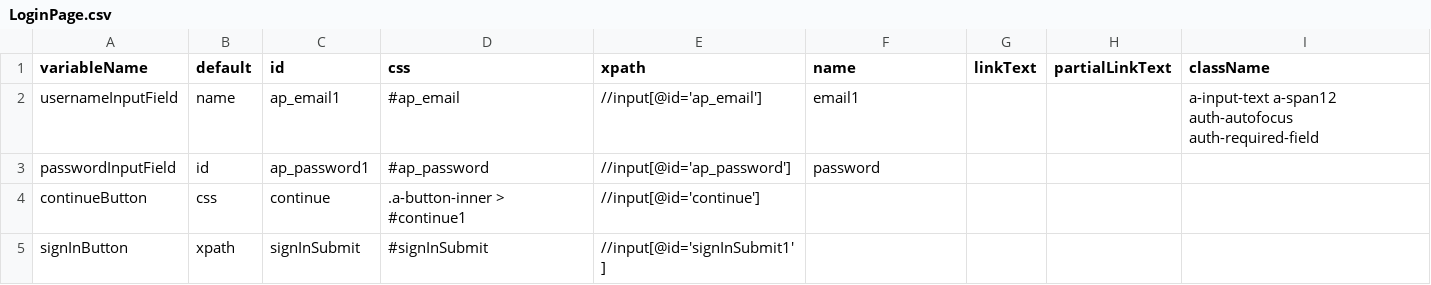
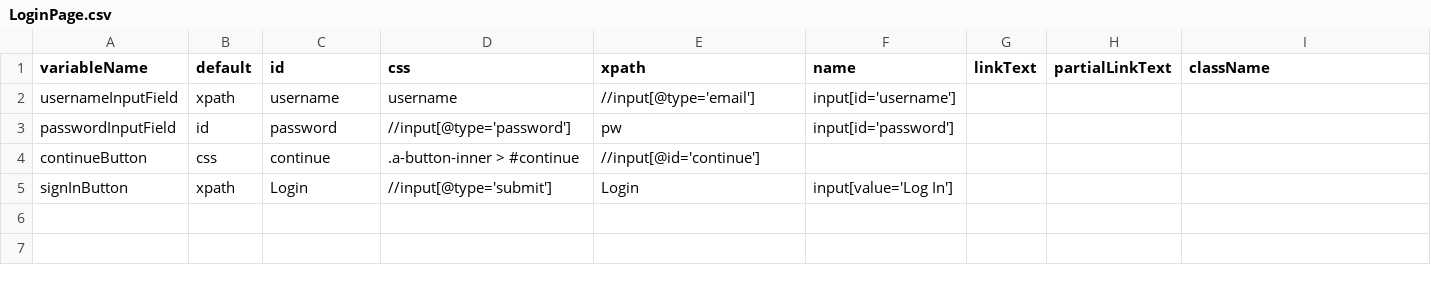
Before and after one commit to TGAmrithaP/TRUGlobalAutomation, a CSV file: TRUGlobalAutomation/src/main/resources/LoginPage.csv, drawn as a sheet.

```diff
--- a/TRUGlobalAutomation/src/main/resources/LoginPage.csv
+++ b/TRUGlobalAutomation/src/main/resources/LoginPage.csv
@@ -1,5 +1,5 @@
 variableName,default,id,css,xpath,name,linkText,partialLinkText,className
-usernameInputField,name,ap_email1,#ap_email,//input[@id='ap_email'],email1,,,a-input-text a-span12 auth-autofocus auth-required-field,
-passwordInputField,id,ap_password1,#ap_password,//input[@id='ap_password'],password,,,,
-continueButton,css,continue,.a-button-inner > #continue1,//input[@id='continue'],,,,,
-signInButton,xpath,signInSubmit,#signInSubmit,//input[@id='signInSubmit1'],,,,,
+usernameInputField,xpath,username ,username,//input[@type='email'] ,input[id='username'],,,
+passwordInputField,id,password,//input[@type='password'],pw,input[id='password'],,,
+continueButton,css,continue,.a-button-inner > #continue,//input[@id='continue'],,,,
+signInButton,xpath,Login, //input[@type='submit'],Login,input[value='Log In'],,,
```
Also changed, not shown: TRUGlobalAutomation/src/main/resources/HomePage.csv, 23 other files.
